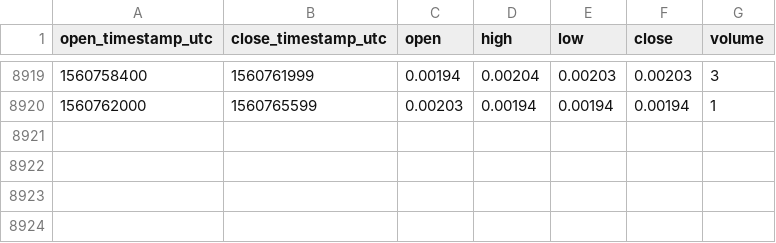
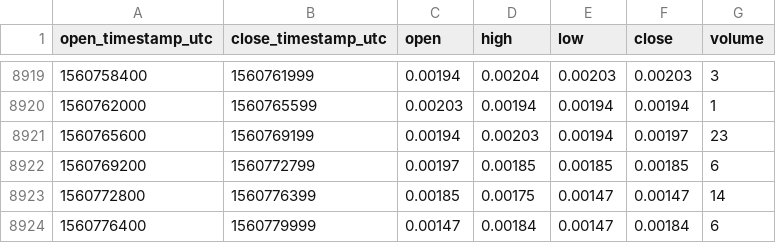
Before and after one commit to cryptobigbro/bitmex-XBT7D_D95, a CSV file: bitmex-XBT7D_D95-1h.csv, drawn as a sheet; only a part is shown, gaps mark what is left out; the diff names each change by its address in the sheet, - before the commit and + after, or states it on an @@ line.

Commit message:
Update OHLCV data.

```diff
--- a/bitmex-XBT7D_D95-1h.csv
+++ b/bitmex-XBT7D_D95-1h.csv
+row 8921: 1560765600 | 1560769199 | 0.00194 | 0.00203 | 0.00194 | 0.00197 | 23
+row 8922: 1560769200 | 1560772799 | 0.00197 | 0.00185 | 0.00185 | 0.00185 | 6
+row 8923: 1560772800 | 1560776399 | 0.00185 | 0.00175 | 0.00147 | 0.00147 | 14
+row 8924: 1560776400 | 1560779999 | 0.00147 | 0.00184 | 0.00147 | 0.00184 | 6
```
